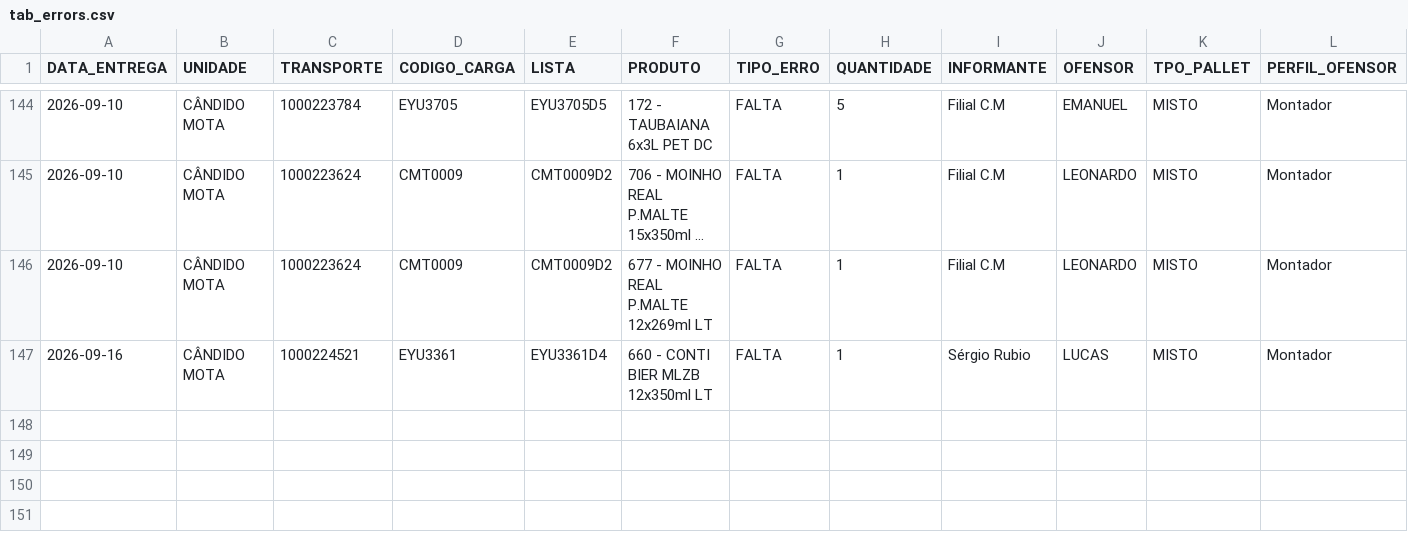
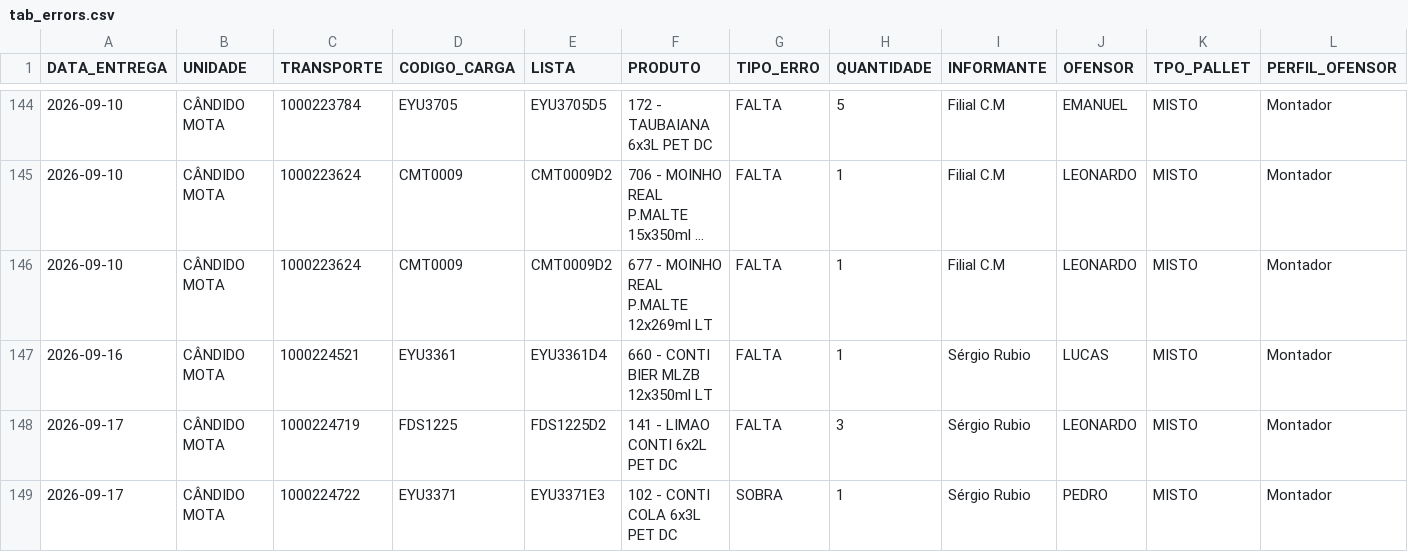
Before and after one commit to diogojfr/report-cdc-streamlit, a CSV file: data/tab_errors.csv, drawn as a sheet; only a part is shown, gaps mark what is left out; long unchanged cells end in ….

```diff
--- a/data/tab_errors.csv
+++ b/data/tab_errors.csv
@@ -147 +147,3 @@
 2026-09-16,CÂNDIDO MOTA,"1000224521",EYU3361,EYU3361D4,"660 - CONTI BIER MLZB 12x350ml LT",FALTA,1,Sérgio Rubio,LUCAS,MISTO,Montador
+2026-09-17,CÂNDIDO MOTA,"1000224719",FDS1225,FDS1225D2,"141 - LIMAO CONTI 6x2L PET DC",FALTA,3,Sérgio Rubio,LEONARDO,MISTO,Montador
+2026-09-17,CÂNDIDO MOTA,"1000224722",EYU3371,EYU3371E3,"102 - CONTI COLA 6x3L PET DC",SOBRA,1,Sérgio Rubio,PEDRO,MISTO,Montador
```
Also changed, not shown: data/conf_registros.csv, data/montagem_transporte.csv, 9 other files.
